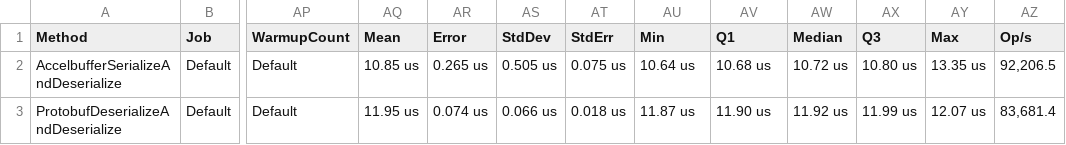
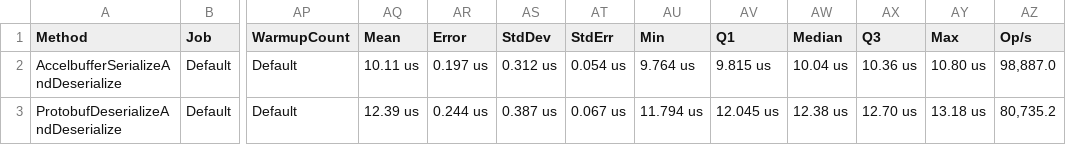
Before and after one commit to Jin-Yuhan/Accelbuffer, a CSV file: Accelbuffer/Accelbuffer.Test/bin/Release/BenchmarkDotNet.Artifacts/results/Accelbuffer.Test.TestClass-report.csv, drawn as a sheet; only a part is shown, gaps mark what is left out; the diff names each change by its address in the sheet, - before the commit and + after, or states it on an @@ line.

```diff
--- a/Accelbuffer/Accelbuffer.Test/bin/Release/BenchmarkDotNet.Artifacts/results/Accelbuffer.Test.TestClass-report.csv
+++ b/Accelbuffer/Accelbuffer.Test/bin/Release/BenchmarkDotNet.Artifacts/results/Accelbuffer.Test.TestClass-report.csv
-AQ2 (Mean): 10.85 us
+AQ2 (Mean): 10.11 us
-AR2 (Error): 0.265 us
+AR2 (Error): 0.197 us
-AS2 (StdDev): 0.505 us
+AS2 (StdDev): 0.312 us
-AT2 (StdErr): 0.075 us
+AT2 (StdErr): 0.054 us
-AU2 (Min): 10.64 us
+AU2 (Min): 9.764 us
-AV2 (Q1): 10.68 us
+AV2 (Q1): 9.815 us
-AW2 (Median): 10.72 us
+AW2 (Median): 10.04 us
-AX2 (Q3): 10.80 us
+AX2 (Q3): 10.36 us
-AY2 (Max): 13.35 us
+AY2 (Max): 10.80 us
-AZ2 (Op/s): 92,206.5
+AZ2 (Op/s): 98,887.0
-AQ3 (Mean): 11.95 us
+AQ3 (Mean): 12.39 us
-AR3 (Error): 0.074 us
+AR3 (Error): 0.244 us
-AS3 (StdDev): 0.066 us
+AS3 (StdDev): 0.387 us
-AT3 (StdErr): 0.018 us
+AT3 (StdErr): 0.067 us
-AU3 (Min): 11.87 us
+AU3 (Min): 11.794 us
-AV3 (Q1): 11.90 us
+AV3 (Q1): 12.045 us
-AW3 (Median): 11.92 us
+AW3 (Median): 12.38 us
-AX3 (Q3): 11.99 us
+AX3 (Q3): 12.70 us
-AY3 (Max): 12.07 us
+AY3 (Max): 13.18 us
-AZ3 (Op/s): 83,681.4
+AZ3 (Op/s): 80,735.2
```
Also changed, not shown: 54 other files.
